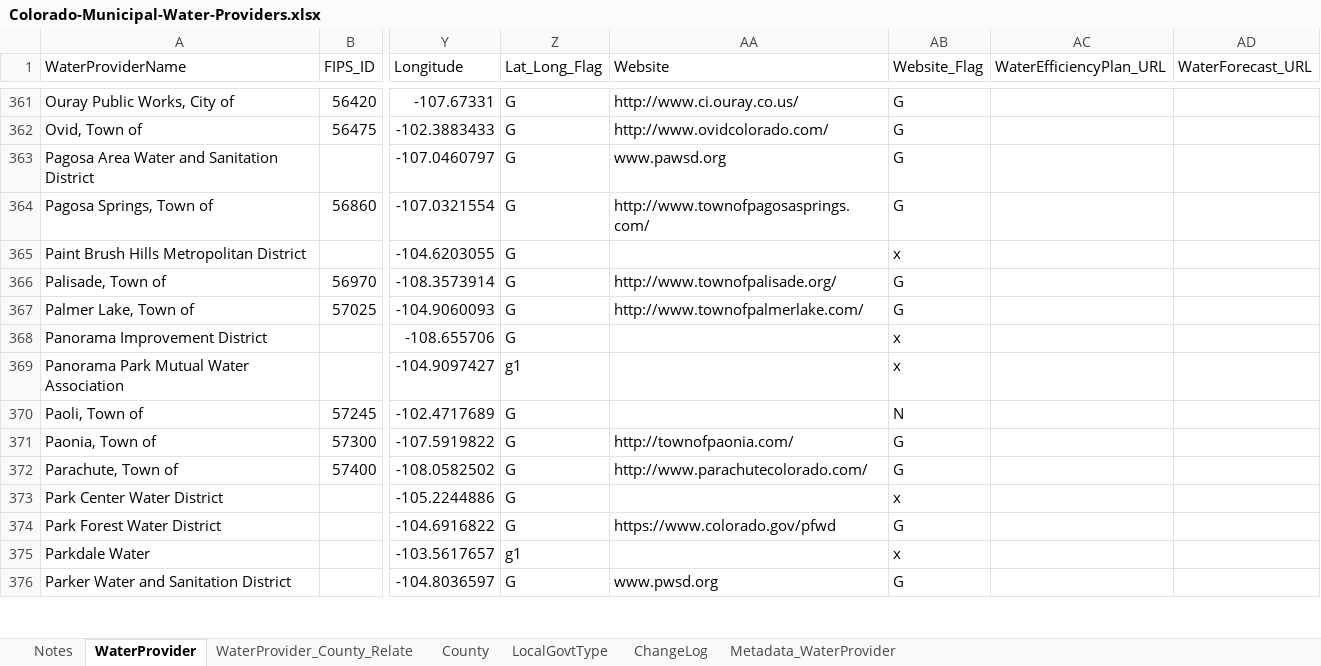
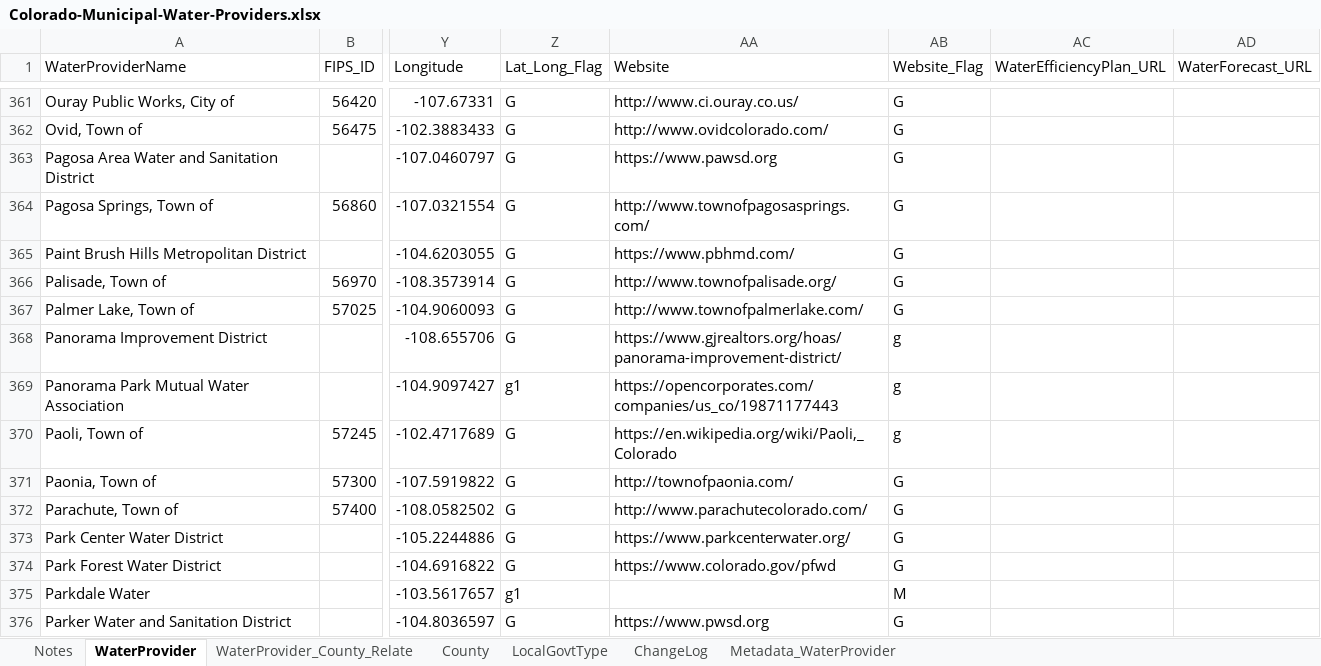
Before and after one commit to OpenWaterFoundation/owf-data-co-municipal-water-providers, an Excel workbook: data/Colorado-Municipal-Water-Providers.xlsx, sheet WaterProvider, drawn as a sheet; only a part is shown, gaps mark what is left out; values as stored, in another font and other column widths than the file's, no cell formats; table styles not drawn; the diff covers the shown part only; the diff names each change by its address in the sheet, - before the commit and + after, or states it on an @@ line.

Commit message:
Review websites for providers, update READMEs, TSTool files, issue #10

```diff
--- a/data/Colorado-Municipal-Water-Providers.xlsx (sheet WaterProvider)
+++ b/data/Colorado-Municipal-Water-Providers.xlsx (sheet WaterProvider)
-AA363 (Website): www.pawsd.org
+AA363 (Website): https://www.pawsd.org
-AA365 (Website): (empty)
+AA365 (Website): https://www.pbhmd.com/
-AB365 (Website_Flag): x
+AB365 (Website_Flag): G
-AA368 (Website): (empty)
+AA368 (Website): https://www.gjrealtors.org/hoas/panorama-improvement-district/
-AB368:AB369 (Website_Flag): x
+AB368:AB369 (Website_Flag): g
-AA369 (Website): (empty)
+AA369 (Website): https://opencorporates.com/companies/us_co/19871177443
-AA370 (Website): (empty)
+AA370 (Website): https://en.wikipedia.org/wiki/Paoli,_Colorado
-AB370 (Website_Flag): N
+AB370 (Website_Flag): g
-AA373 (Website): (empty)
+AA373 (Website): https://www.parkcenterwater.org/
-AB373 (Website_Flag): x
+AB373 (Website_Flag): G
-AB375 (Website_Flag): x
+AB375 (Website_Flag): M
-AA376 (Website): www.pwsd.org
+AA376 (Website): https://www.pwsd.org
```
Also changed, not shown: 460 edited cells elsewhere in this sheet, sheet ChangeLog, cell formats, 13 other files.
